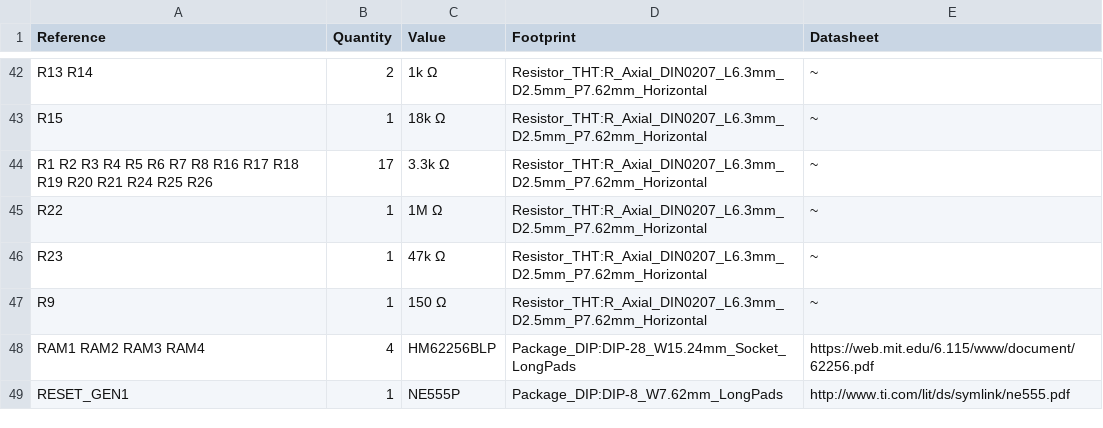
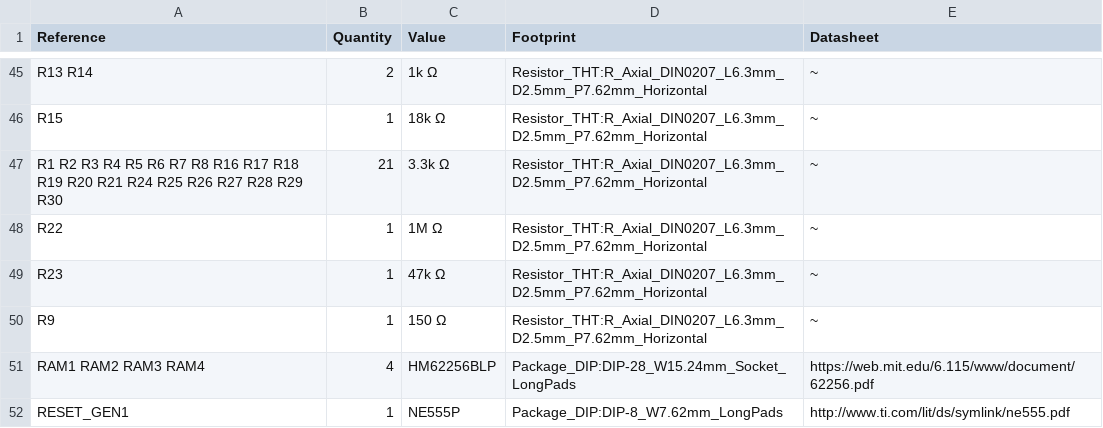
Before and after one commit to WolfNet-Computing/WolfNet-65C02-WBC, a CSV file: Motherboard/Motherboard.csv, drawn as a sheet; only a part is shown, gaps mark what is left out; the diff covers the shown part only.

```diff
--- a/Motherboard/Motherboard.csv
+++ b/Motherboard/Motherboard.csv
@@ -43,3 +46,3 @@ R13 R14 ,2,"1k Ω","Resistor_THT:R_Axial_DIN0207_L6.3mm_D2.5mm_P7.62mm_Horizonta
 R15 ,1,"18k Ω","Resistor_THT:R_Axial_DIN0207_L6.3mm_D2.5mm_P7.62mm_Horizontal","~"
-R1 R2 R3 R4 R5 R6 R7 R8 R16 R17 R18 R19 R20 R21 R24 R25 R26 ,17,"3.3k Ω","Resistor_THT:R_Axial_DIN0207_L6.3mm_D2.5mm_P7.62mm_Horizontal","~"
+R1 R2 R3 R4 R5 R6 R7 R8 R16 R17 R18 R19 R20 R21 R24 R25 R26 R27 R28 R29 R30 ,21,"3.3k Ω","Resistor_THT:R_Axial_DIN0207_L6.3mm_D2.5mm_P7.62mm_Horizontal","~"
 R22 ,1,"1M Ω","Resistor_THT:R_Axial_DIN0207_L6.3mm_D2.5mm_P7.62mm_Horizontal","~"
```
Also changed, not shown: 4 added rows and 10 edited cells elsewhere in this file, 6 other files.
